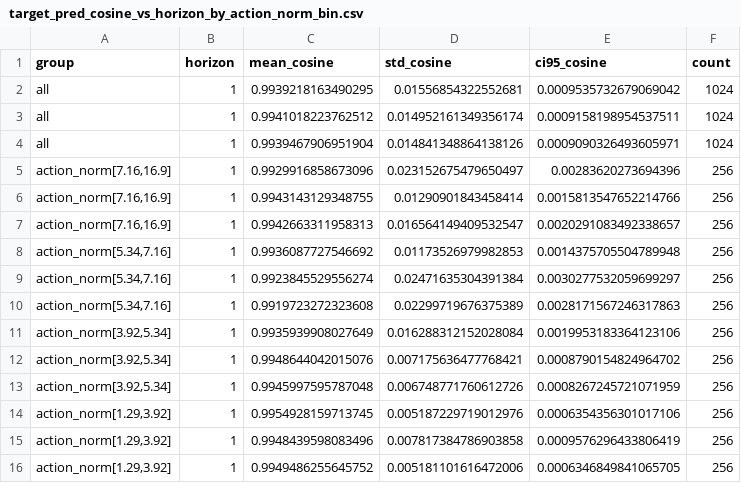
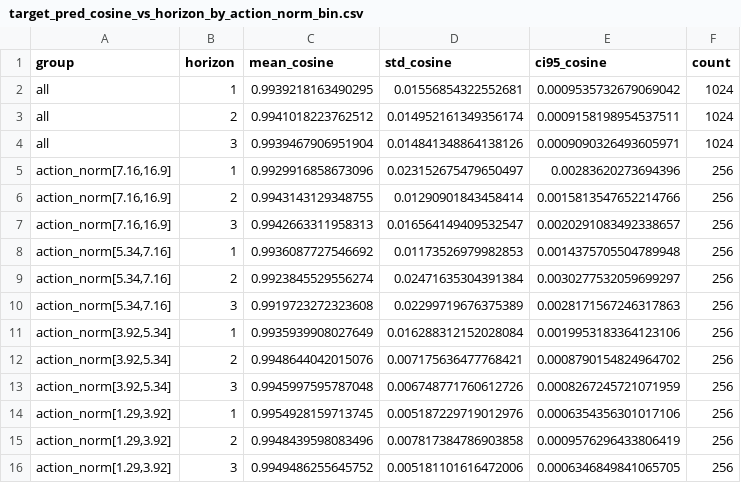
Before and after one commit to huamaqieqie/homework, a CSV file: compare_original_vs_residual_15/original_lewm_15/jepa_eval/prediction_viz/target_pred_cosine_vs_horizon_by_action_norm_bin.csv, drawn as a sheet.

```diff
--- a/compare_original_vs_residual_15/original_lewm_15/jepa_eval/prediction_viz/target_pred_cosine_vs_horizon_by_action_norm_bin.csv
+++ b/compare_original_vs_residual_15/original_lewm_15/jepa_eval/prediction_viz/target_pred_cosine_vs_horizon_by_action_norm_bin.csv
@@ -2,15 +2,15 @@ group,horizon,mean_cosine,std_cosine,ci95_cosine,count
 all,1,0.9939218163490295,0.01556854322552681,0.0009535732679069042,1024
-all,1,0.9941018223762512,0.014952161349356174,0.0009158198954537511,1024
-all,1,0.9939467906951904,0.014841348864138126,0.0009090326493605971,1024
+all,2,0.9941018223762512,0.014952161349356174,0.0009158198954537511,1024
+all,3,0.9939467906951904,0.014841348864138126,0.0009090326493605971,1024
 "action_norm[7.16,16.9]",1,0.9929916858673096,0.023152675479650497,0.00283620273694396,256
-"action_norm[7.16,16.9]",1,0.9943143129348755,0.01290901843458414,0.0015813547652214766,256
-"action_norm[7.16,16.9]",1,0.9942663311958313,0.016564149409532547,0.0020291083492338657,256
+"action_norm[7.16,16.9]",2,0.9943143129348755,0.01290901843458414,0.0015813547652214766,256
+"action_norm[7.16,16.9]",3,0.9942663311958313,0.016564149409532547,0.0020291083492338657,256
 "action_norm[5.34,7.16]",1,0.9936087727546692,0.01173526979982853,0.0014375705504789948,256
-"action_norm[5.34,7.16]",1,0.9923845529556274,0.02471635304391384,0.0030277532059699297,256
-"action_norm[5.34,7.16]",1,0.9919723272323608,0.02299719676375389,0.0028171567246317863,256
+"action_norm[5.34,7.16]",2,0.9923845529556274,0.02471635304391384,0.0030277532059699297,256
+"action_norm[5.34,7.16]",3,0.9919723272323608,0.02299719676375389,0.0028171567246317863,256
 "action_norm[3.92,5.34]",1,0.9935939908027649,0.016288312152028084,0.0019953183364123106,256
-"action_norm[3.92,5.34]",1,0.9948644042015076,0.007175636477768421,0.0008790154824964702,256
-"action_norm[3.92,5.34]",1,0.9945997595787048,0.006748771760612726,0.0008267245721071959,256
+"action_norm[3.92,5.34]",2,0.9948644042015076,0.007175636477768421,0.0008790154824964702,256
+"action_norm[3.92,5.34]",3,0.9945997595787048,0.006748771760612726,0.0008267245721071959,256
 "action_norm[1.29,3.92]",1,0.9954928159713745,0.005187229719012976,0.0006354356301017106,256
-"action_norm[1.29,3.92]",1,0.9948439598083496,0.007817384786903858,0.0009576296433806419,256
-"action_norm[1.29,3.92]",1,0.9949486255645752,0.005181101616472006,0.0006346849841065705,256
+"action_norm[1.29,3.92]",2,0.9948439598083496,0.007817384786903858,0.0009576296433806419,256
+"action_norm[1.29,3.92]",3,0.9949486255645752,0.005181101616472006,0.0006346849841065705,256
```
Also changed, not shown: compare_original_vs_residual_15/residual_15/jepa_eval/prediction_viz/target_pred_cosine_vs_horizon_by_action_norm_bin.csv, 10 other files.
